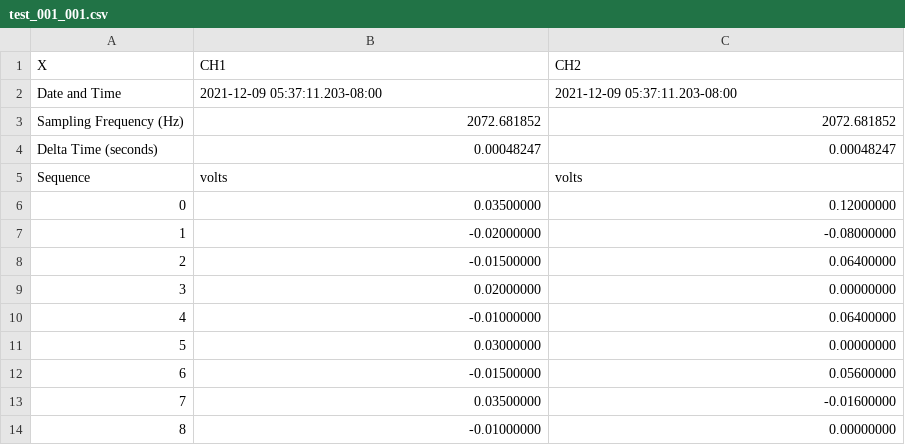
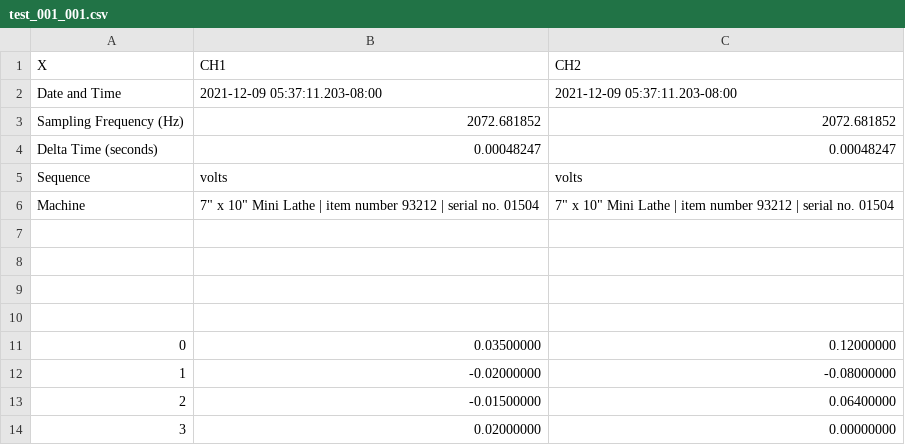
Before and after one commit to RobotSquirrelProd/AppliedVibrationAnalysis, a CSV file: test_001_001.csv, drawn as a sheet; only a part is shown; the shorter side is filled out with more unchanged rows.

Commit message:
Machine name implemented
Updated all methods to support this field; updated file format to store/retrieve this field.

```diff
--- a/test_001_001.csv
+++ b/test_001_001.csv
@@ -5,2 +5,7 @@ Delta Time (seconds),0.00048247,0.00048247
 Sequence,volts,volts
+Machine, 7"  x 10" Mini Lathe | item number 93212 | serial no. 01504,  7"  x 10" Mini Lathe | item number 93212 | serial no. 01504
+
+
+
+
 0,0.03500000,0.12000000
```
Also changed, not shown: SignalFeatureTestCh2_001.csv, test_001_002.csv, 7 other files.
